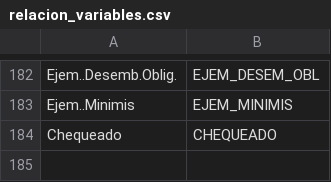
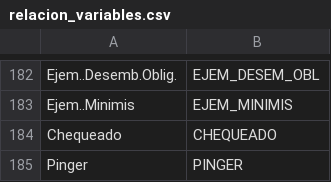
Before and after one commit to Eucrow/sapmuebase, a CSV file: data-raw/relacion_variables.csv, drawn as a sheet; only a part is shown, gaps mark what is left out.

```diff
--- a/data-raw/relacion_variables.csv
+++ b/data-raw/relacion_variables.csv
@@ -184 +184,2 @@ Ejem..Minimis;EJEM_MINIMIS
 Chequeado;CHEQUEADO
+Pinger;PINGER
```
Also changed, not shown: data-raw/formato_variables.csv, 2 other files.
